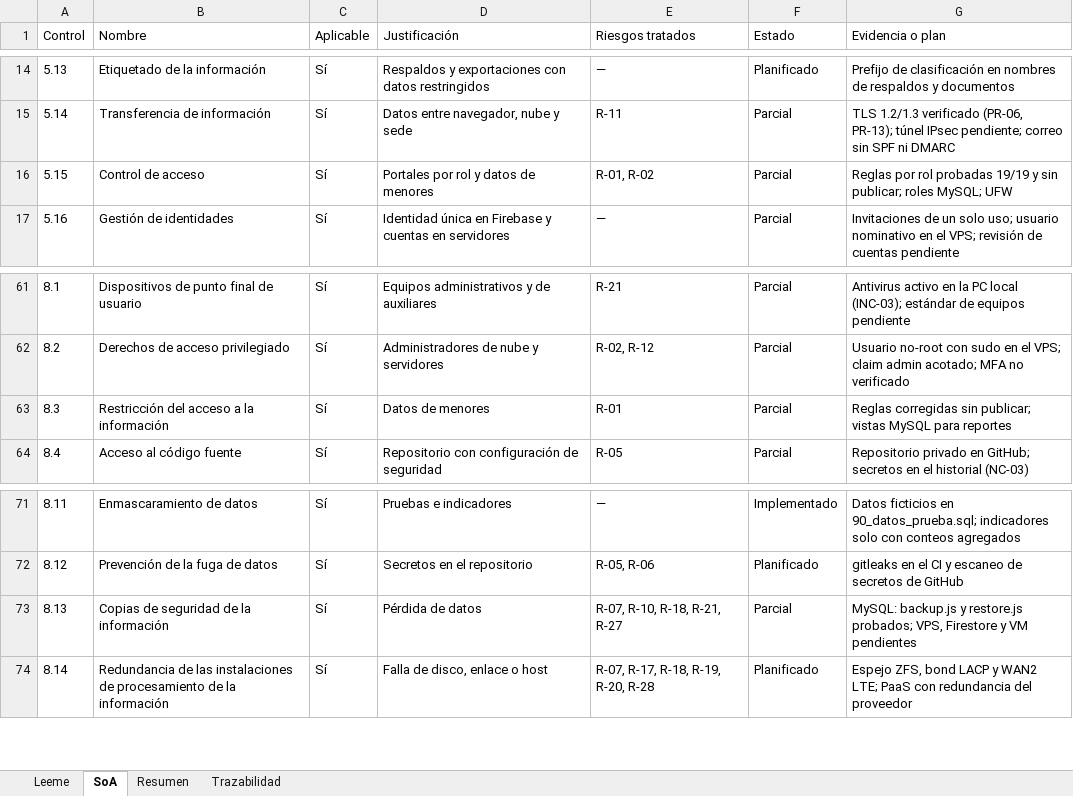
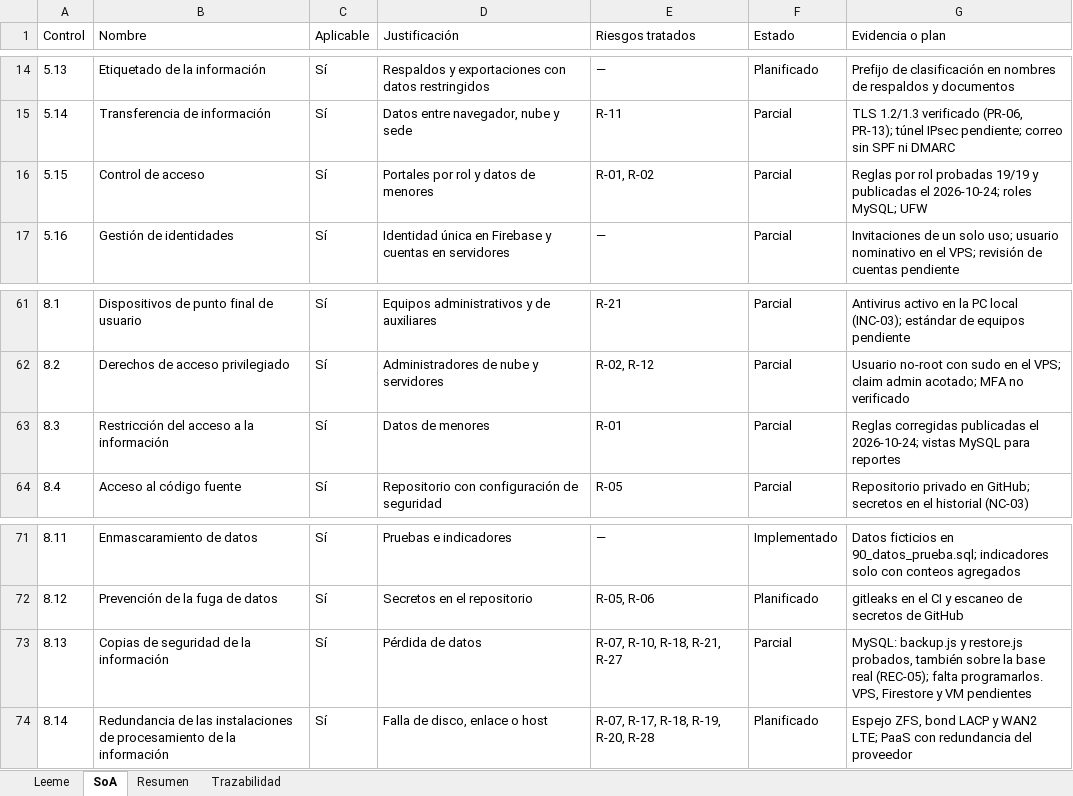
Before and after one commit to yucradavid/Perfil-de-egreso-Plataforma-Web-Integral-CERMAT, an Excel workbook: docs/assets/infraestructura/s2-e1-declaracion-aplicabilidad.xlsx, sheet SoA, drawn as a sheet; only a part is shown, gaps mark what is left out; values as stored, in another font and other column widths than the file's, no borders; the diff names each change by its address in the sheet, - before the commit and + after, or states it on an @@ line.

Commit message:
Se registró el cierre en producción y la base de datos con sus evidencias

```diff
--- a/docs/assets/infraestructura/s2-e1-declaracion-aplicabilidad.xlsx (sheet SoA)
+++ b/docs/assets/infraestructura/s2-e1-declaracion-aplicabilidad.xlsx (sheet SoA)
-G16 (Evidencia o plan): …19/19 y sin publicar; roles MySQL;…
+G16 (Evidencia o plan): …19/19 y publicadas el 2026-10-24; roles MySQL;…
-G63 (Evidencia o plan): Reglas corregidas sin publicar; vistas MySQL…
+G63 (Evidencia o plan): Reglas corregidas publicadas el 2026-10-24; vistas MySQL…
-G73 (Evidencia o plan): …y restore.js probados; VPS, Firestore…
+G73 (Evidencia o plan): …y restore.js probados, también sobre la base real (REC-05); falta programarlos. VPS, Firestore…
```
Also changed, not shown: sheet Trazabilidad, docs/assets/gestion-ti/business-case.xlsx, docs/assets/infraestructura/s2-e1-matriz-riesgos.xlsx, 26 other files.
